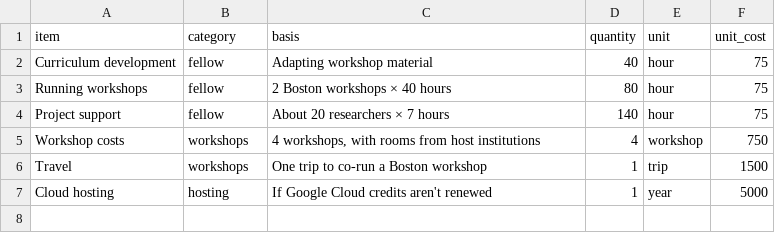
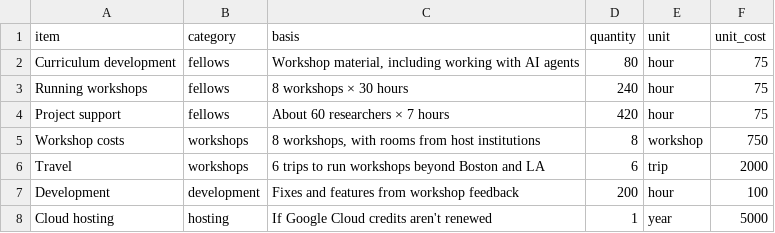
Before and after one commit to calkit/calkit, a CSV file: docs/one-pager/2027-budget.csv, drawn as a sheet.

Commit message:
Budget a year-long workshop tour and add budget chart and traction stages

```diff
--- a/docs/one-pager/2027-budget.csv
+++ b/docs/one-pager/2027-budget.csv
@@ -1,7 +1,8 @@
 item,category,basis,quantity,unit,unit_cost
-Curriculum development,fellow,Adapting workshop material,40,hour,75
-Running workshops,fellow,2 Boston workshops × 40 hours,80,hour,75
-Project support,fellow,About 20 researchers × 7 hours,140,hour,75
-Workshop costs,workshops,"4 workshops, with rooms from host institutions",4,workshop,750
-Travel,workshops,One trip to co-run a Boston workshop,1,trip,1500
+Curriculum development,fellows,"Workshop material, including working with AI agents",80,hour,75
+Running workshops,fellows,8 workshops × 30 hours,240,hour,75
+Project support,fellows,About 60 researchers × 7 hours,420,hour,75
+Workshop costs,workshops,"8 workshops, with rooms from host institutions",8,workshop,750
+Travel,workshops,6 trips to run workshops beyond Boston and LA,6,trip,2000
+Development,development,Fixes and features from workshop feedback,200,hour,100
 Cloud hosting,hosting,If Google Cloud credits aren't renewed,1,year,5000
```
Also changed, not shown: 10 other files.
